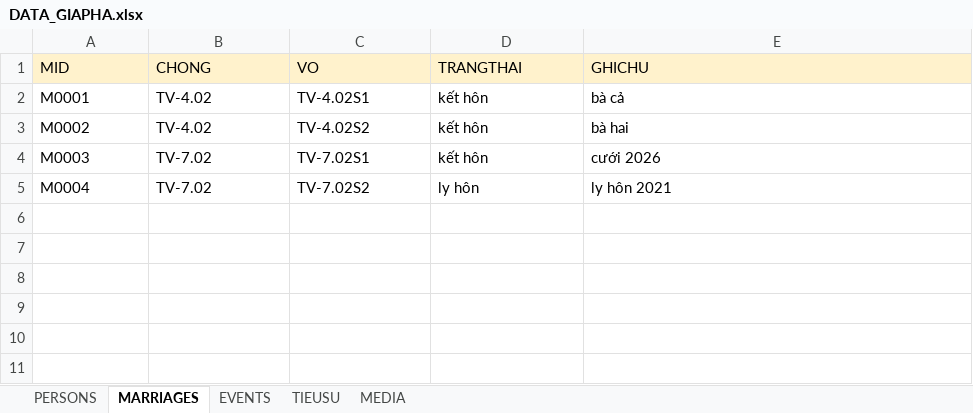
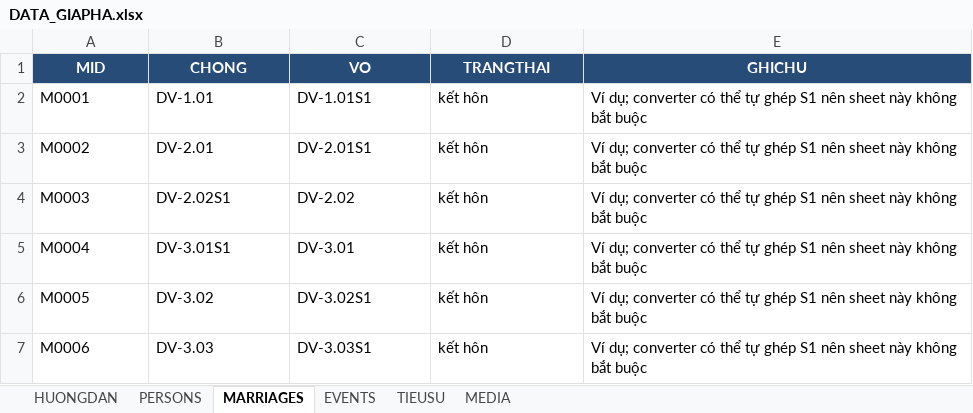
Before and after one commit to sohoa84/giapha-doviet, an Excel workbook: data/DATA_GIAPHA.xlsx, sheet MARRIAGES, drawn as a sheet; values as stored, in another font and other column widths than the file's, no borders; the diff names each change by its address in the sheet, - before the commit and + after, or states it on an @@ line.

```diff
--- a/data/DATA_GIAPHA.xlsx (sheet MARRIAGES)
+++ b/data/DATA_GIAPHA.xlsx (sheet MARRIAGES)
+sheet tab: HUONGDAN
@@ A1:E1 fill: #FFF2CC → #274C77, bold: off → on, text colour: black → #FFFFFF, alignment: left → center @@
-B2 (CHONG): TV-4.02
+B2 (CHONG): DV-1.01
-C2 (VO): TV-4.02S1
+C2 (VO): DV-1.01S1
-E2 (GHICHU): bà cả
+E2 (GHICHU): Ví dụ; converter có thể tự ghép S1 nên sheet này không bắt buộc
-B3 (CHONG): TV-4.02
+B3 (CHONG): DV-2.01
-C3 (VO): TV-4.02S2
+C3 (VO): DV-2.01S1
-E3 (GHICHU): bà hai
+E3 (GHICHU): Ví dụ; converter có thể tự ghép S1 nên sheet này không bắt buộc
-B4 (CHONG): TV-7.02
+B4 (CHONG): DV-2.02S1
-C4 (VO): TV-7.02S1
+C4 (VO): DV-2.02
-E4 (GHICHU): cưới 2026
+E4 (GHICHU): Ví dụ; converter có thể tự ghép S1 nên sheet này không bắt buộc
-B5 (CHONG): TV-7.02
+B5 (CHONG): DV-3.01S1
-C5 (VO): TV-7.02S2
+C5 (VO): DV-3.01
-D5 (TRANGTHAI): ly hôn
+D5 (TRANGTHAI): kết hôn
-E5 (GHICHU): ly hôn 2021
+E5 (GHICHU): Ví dụ; converter có thể tự ghép S1 nên sheet này không bắt buộc
+row 6: M0005 | DV-3.02 | DV-3.02S1 | kết hôn | Ví dụ; converter có thể tự ghép S1 nên sheet này không bắt buộc
+row 7: M0006 | DV-3.03 | DV-3.03S1 | kết hôn | Ví dụ; converter có thể tự ghép S1 nên sheet này không bắt buộc
```
Also changed, not shown: sheet PERSONS, sheet EVENTS, sheet MEDIA, sheet TIEUSU, 9 other files.
